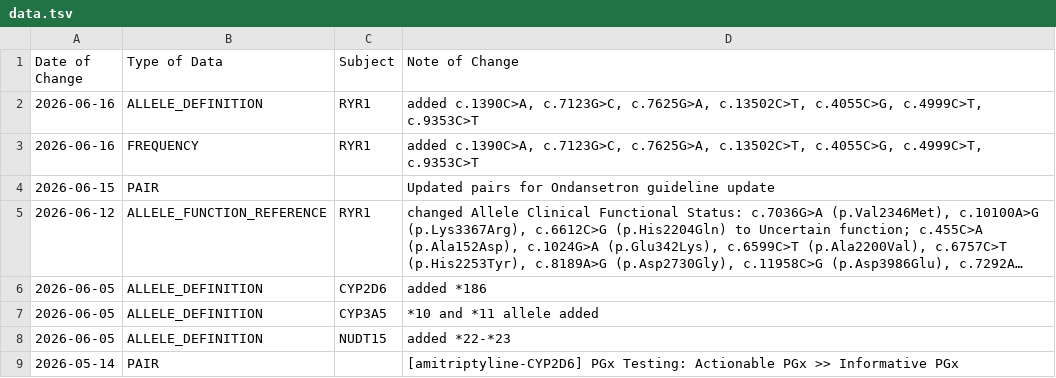
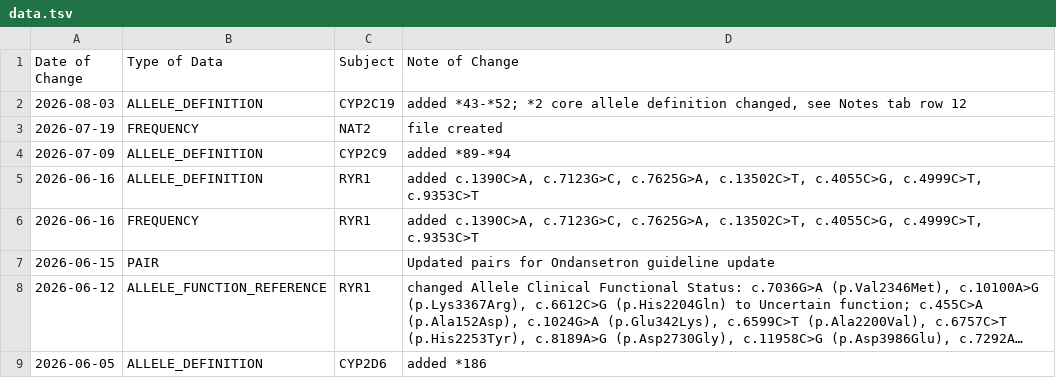
Before and after one commit to cpicpgx/cpic-data, a TSV file: data.tsv, drawn as a sheet; only a part is shown; the shorter side is filled out with more unchanged rows; long unchanged cells end in …; the diff names each change by its address in the sheet, - before the commit and + after, or states it on an @@ line.

Commit message:
feat: data update

```diff
--- a/data.tsv
+++ b/data.tsv
+row 2: 2026-08-03 | ALLELE_DEFINITION | CYP2C19 | added *43-*52; *2 core allele definition changed, see Notes tab row 12
+row 3: 2026-07-19 | FREQUENCY | NAT2 | file created
+row 4: 2026-07-09 | ALLELE_DEFINITION | CYP2C9 | added *89-*94
```
